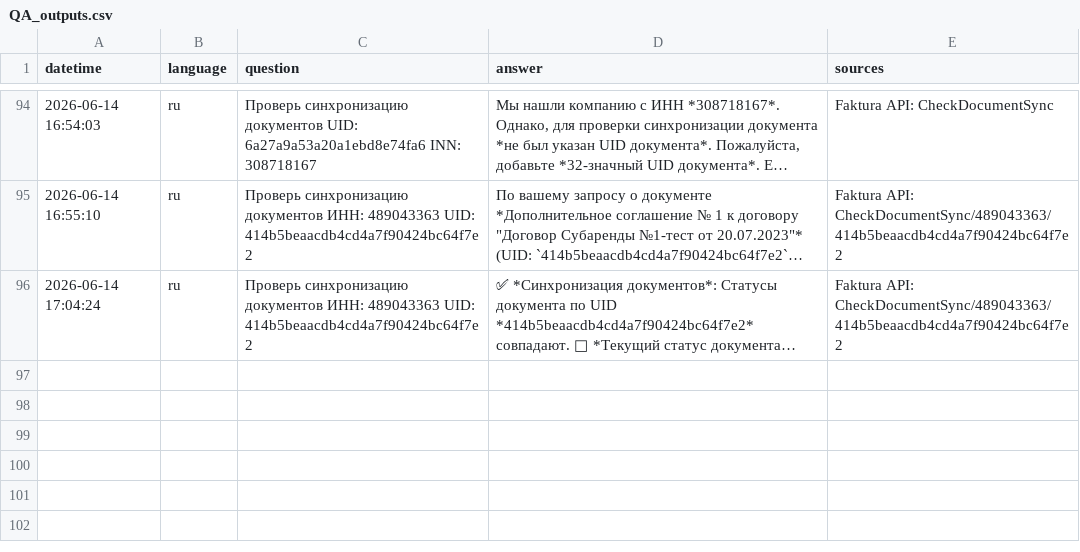
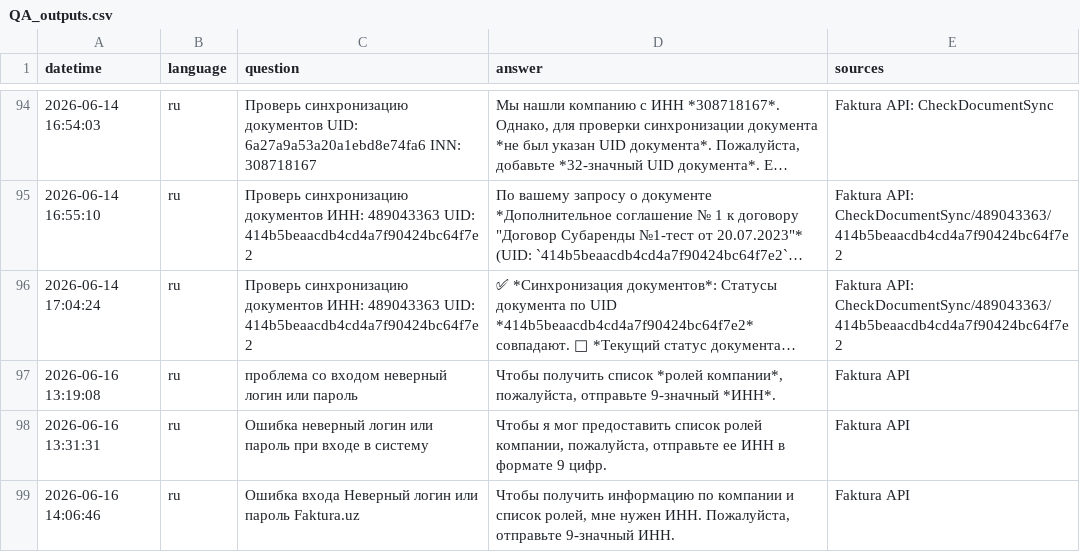
Before and after one commit to mrGwynbleidd/FakturaAssistentBot, a CSV file: data/raw/QA_outputs.csv, drawn as a sheet; only a part is shown, gaps mark what is left out; long unchanged cells end in …; the diff names each change by its address in the sheet, - before the commit and + after, or states it on an @@ line.

```diff
--- a/data/raw/QA_outputs.csv
+++ b/data/raw/QA_outputs.csv
+row 97: 2026-06-16 13:19:08 | ru | проблема со входом неверный логин или пароль | Чтобы получить список *ролей компании*, пожалуйста, отправьте 9-значный *ИНН*. | Faktura API
+row 98: 2026-06-16 13:31:31 | ru | Ошибка неверный логин или пароль при входе в систему | Чтобы я мог предоставить список ролей компании, пожалуйста, отправьте ее ИНН в формате 9 цифр. | Faktura API
+row 99: 2026-06-16 14:06:46 | ru | Ошибка входа Неверный логин или пароль Faktura.uz | Чтобы получить информацию по компании и список ролей, мне нужен ИНН. Пожалуйста, отправьте 9-значный ИНН. | Faktura API
```
Also changed, not shown: 16 other files.
